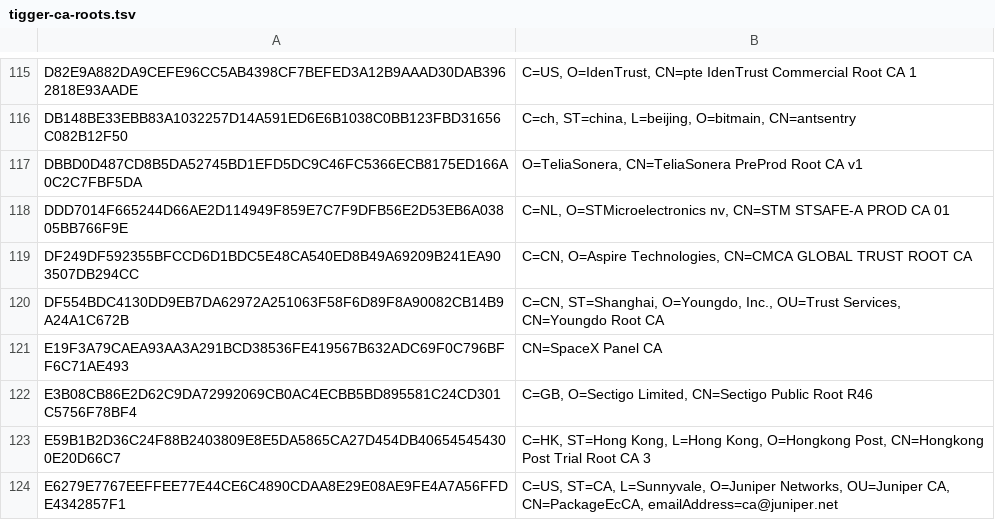
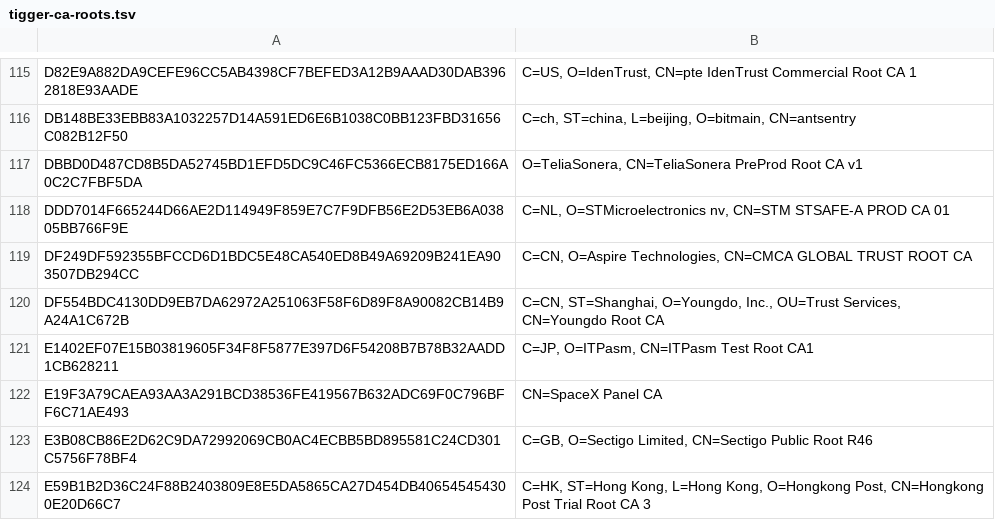
Before and after one commit to sectigo/CTLogs-AcceptedRoots, a TSV file: tsv/tigger-ca-roots.tsv, drawn as a sheet; only a part is shown, gaps mark what is left out; the shorter side is filled out with more unchanged rows; the diff names each change by its address in the sheet, - before the commit and + after, or states it on an @@ line.

```diff
--- a/tsv/tigger-ca-roots.tsv
+++ b/tsv/tigger-ca-roots.tsv
+row 121: E1402EF07E15B03819605F34F8F5877E397D6F54208B7B78B32AADD1CB628211 | C=JP, O=ITPasm, CN=ITPasm Test Root CA1
```
Also changed, not shown: tsv/dumbo-ca-roots.tsv, 3 other files.
